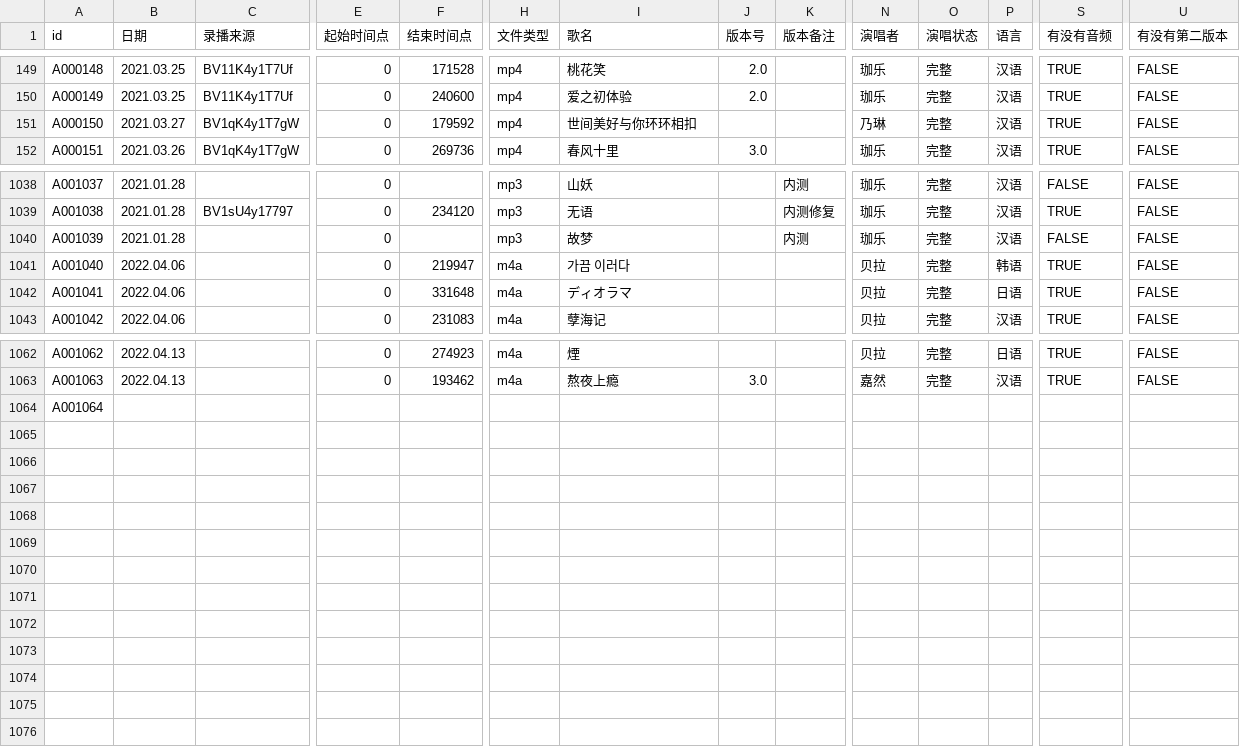
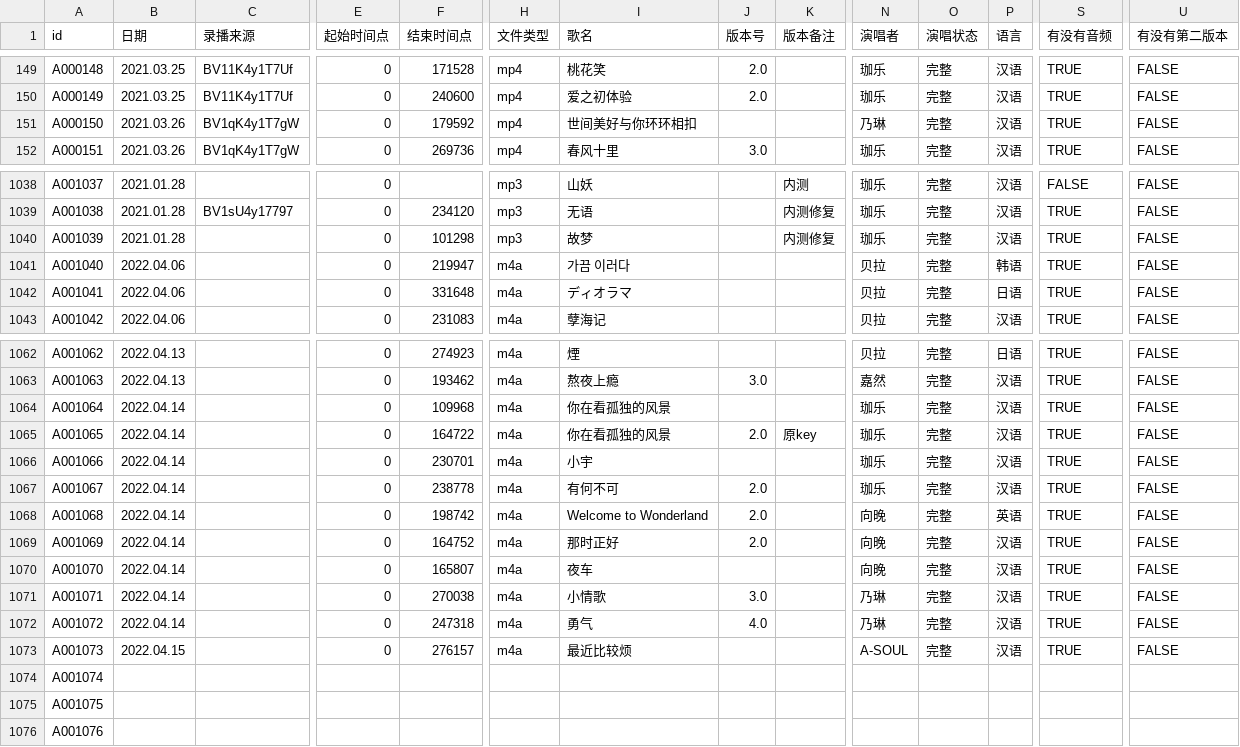
Before and after one commit to VTB-LINK/VTB-STUDIO-DB, a CSV file: song_database.csv, drawn as a sheet; only a part is shown, gaps mark what is left out; addresses are those after the commit; rows hold the shown columns only; the diff names each change by its address in the sheet, - before the commit and + after, or states it on an @@ line.

Commit message:
Update song_database.csv

```diff
--- a/song_database.csv
+++ b/song_database.csv
-B151 (日期): 2021.03.27
+B151 (日期): 2021.03.26
-F1040 (结束时间点): (empty)
+F1040 (结束时间点): 101298
-K1040 (版本备注): 内测
+K1040 (版本备注): 内测修复
-S1040 (有没有音频): FALSE
+S1040 (有没有音频): TRUE
+row 1064: A001064 | 2022.04.14 |  | 0 | 109968 | m4a | 你在看孤独的风景 |  |  | 珈乐 | 完整 | 汉语 | TRUE | FALSE
+row 1065: A001065 | 2022.04.14 |  | 0 | 164722 | m4a | 你在看孤独的风景 | 2.0 | 原key | 珈乐 | 完整 | 汉语 | TRUE | FALSE
+row 1066: A001066 | 2022.04.14 |  | 0 | 230701 | m4a | 小宇 |  |  | 珈乐 | 完整 | 汉语 | TRUE | FALSE
+row 1067: A001067 | 2022.04.14 |  | 0 | 238778 | m4a | 有何不可 | 2.0 |  | 珈乐 | 完整 | 汉语 | TRUE | FALSE
+row 1068: A001068 | 2022.04.14 |  | 0 | 198742 | m4a | Welcome to Wonderland | 2.0 |  | 向晚 | 完整 | 英语 | TRUE | FALSE
+row 1069: A001069 | 2022.04.14 |  | 0 | 164752 | m4a | 那时正好 | 2.0 |  | 向晚 | 完整 | 汉语 | TRUE | FALSE
+row 1070: A001070 | 2022.04.14 |  | 0 | 165807 | m4a | 夜车 |  |  | 向晚 | 完整 | 汉语 | TRUE | FALSE
+row 1071: A001071 | 2022.04.14 |  | 0 | 270038 | m4a | 小情歌 | 3.0 |  | 乃琳 | 完整 | 汉语 | TRUE | FALSE
+row 1072: A001072 | 2022.04.14 |  | 0 | 247318 | m4a | 勇气 | 4.0 |  | 乃琳 | 完整 | 汉语 | TRUE | FALSE
+row 1073: A001073 | 2022.04.15 |  | 0 | 276157 | m4a | 最近比较烦 |  |  | A-SOUL | 完整 | 汉语 | TRUE | FALSE
-A1074 (id): A001064
+A1074 (id): A001074
+row 1075: A001075
+row 1076: A001076
```
